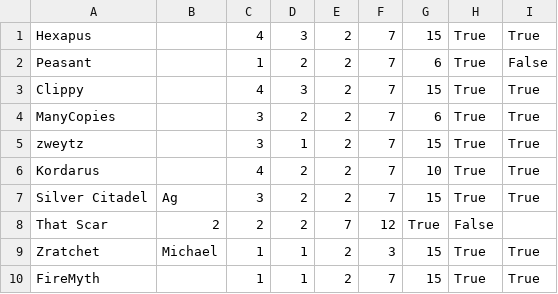
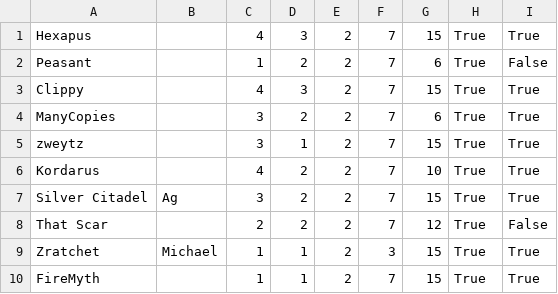
Before and after one commit to Trattpingvin/dawn, a CSV file: players.csv, drawn as a sheet; only a part is shown.

Commit message:
fix db entries

```diff
--- a/players.csv
+++ b/players.csv
@@ -7,3 +7,3 @@ Kordarus,,4,2,2,7,10,True,True
 Silver Citadel,Ag,3,2,2,7,15,True,True
-That Scar,2,2,2,7,12,True,False
+That Scar,,2,2,2,7,12,True,False
 Zratchet,Michael,1,1,2,3,15,True,True
```
Also changed, not shown: 1 other file.
